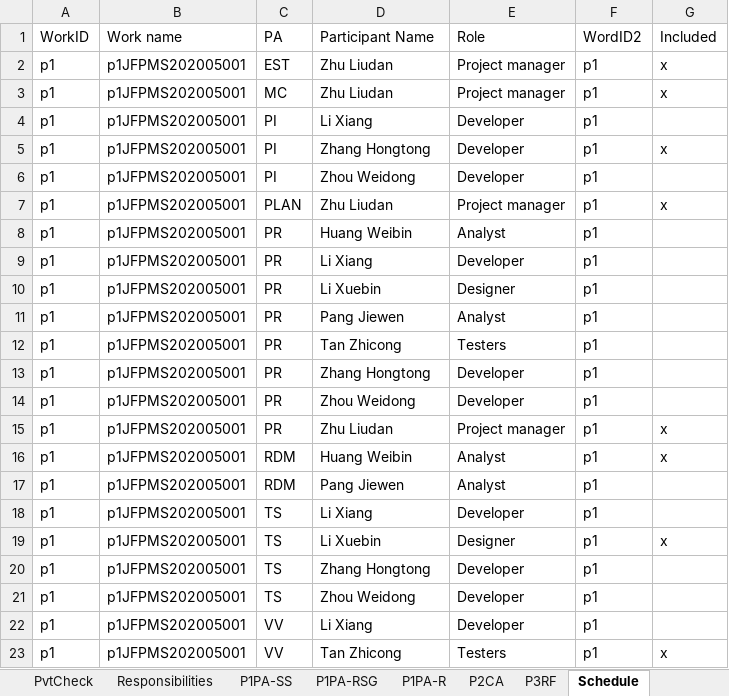
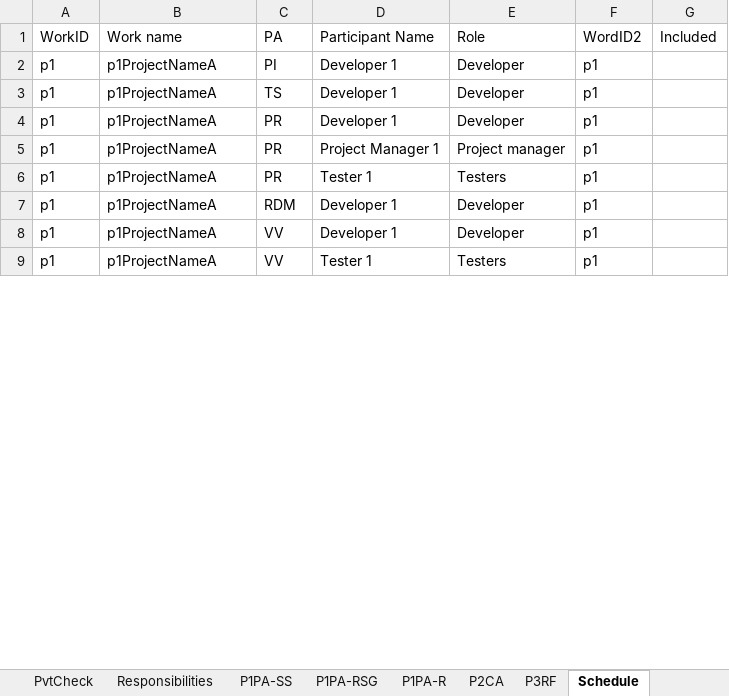
Before and after one commit to DemixTech/CMMITools, an Excel workbook: 2021-02-20to02-26 (A5) C54321 ShortName/01_38v01_ShortName_CAS_Plan.xlsm, sheet Schedule, drawn as a sheet; only a part is shown; values as stored, in another font and other column widths than the file's, no borders; conditional formats not drawn; removed rows and columns are numbered as before the commit, all else as after; the diff covers the shown part only; the diff names each change by its address in the sheet, - before the commit and + after, or states it on an @@ line.

```diff
--- a/2021-02-20to02-26 (A5) C54321 ShortName/01_38v01_ShortName_CAS_Plan.xlsm (sheet Schedule)
+++ b/2021-02-20to02-26 (A5) C54321 ShortName/01_38v01_ShortName_CAS_Plan.xlsm (sheet Schedule)
-row 2: p1 | p1JFPMS202005001 | EST | Zhu Liudan | Project manager | p1 | x
-row 3: p1 | p1JFPMS202005001 | MC | Zhu Liudan | Project manager | p1 | x
-B2 (Work name): p1JFPMS202005001
+B2 (Work name): p1ProjectNameA
-D2 (Participant Name): Li Xiang
+D2 (Participant Name): Developer 1
-row 5: p1 | p1JFPMS202005001 | PI | Zhang Hongtong | Developer | p1 | x
-B3 (Work name): p1JFPMS202005001
+B3 (Work name): p1ProjectNameA
-C3 (PA): PI
+C3 (PA): TS
-D3 (Participant Name): Zhou Weidong
+D3 (Participant Name): Developer 1
-row 7: p1 | p1JFPMS202005001 | PLAN | Zhu Liudan | Project manager | p1 | x
-row 8: p1 | p1JFPMS202005001 | PR | Huang Weibin | Analyst | p1
-B4 (Work name): p1JFPMS202005001
+B4 (Work name): p1ProjectNameA
-D4 (Participant Name): Li Xiang
+D4 (Participant Name): Developer 1
-row 10: p1 | p1JFPMS202005001 | PR | Li Xuebin | Designer | p1
-B5:B6 (Work name): p1JFPMS202005001
+B5:B6 (Work name): p1ProjectNameA
-D5 (Participant Name): Pang Jiewen
+D5 (Participant Name): Project Manager 1
-E5 (Role): Analyst
+E5 (Role): Project manager
-D6 (Participant Name): Tan Zhicong
+D6 (Participant Name): Tester 1
-row 13: p1 | p1JFPMS202005001 | PR | Zhang Hongtong | Developer | p1
-B7 (Work name): p1JFPMS202005001
+B7 (Work name): p1ProjectNameA
-C7 (PA): PR
+C7 (PA): RDM
-D7 (Participant Name): Zhou Weidong
+D7 (Participant Name): Developer 1
-row 15: p1 | p1JFPMS202005001 | PR | Zhu Liudan | Project manager | p1 | x
-row 16: p1 | p1JFPMS202005001 | RDM | Huang Weibin | Analyst | p1 | x
-row 17: p1 | p1JFPMS202005001 | RDM | Pang Jiewen | Analyst | p1
-row 18: p1 | p1JFPMS202005001 | TS | Li Xiang | Developer | p1
-row 19: p1 | p1JFPMS202005001 | TS | Li Xuebin | Designer | p1 | x
-row 20: p1 | p1JFPMS202005001 | TS | Zhang Hongtong | Developer | p1
-row 21: p1 | p1JFPMS202005001 | TS | Zhou Weidong | Developer | p1
-B8:B9 (Work name): p1JFPMS202005001
+B8:B9 (Work name): p1ProjectNameA
-D8 (Participant Name): Li Xiang
+D8 (Participant Name): Developer 1
-D9 (Participant Name): Tan Zhicong
+D9 (Participant Name): Tester 1
-G9 (Included): x
+G9 (Included): (empty)
```
Also changed, not shown: 8 added rows, 10 removed rows and 66 edited cells elsewhere in this sheet, sheet Responsibilities, charts or pictures, 2021-02-20to02-26 (A5) C54321 ShortName/01_38v01_ShortName_CAS_Plan-TST.xlsm, 22 other files.
